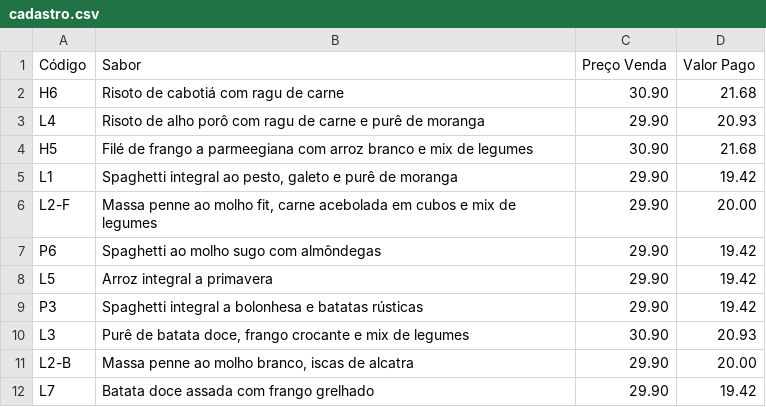
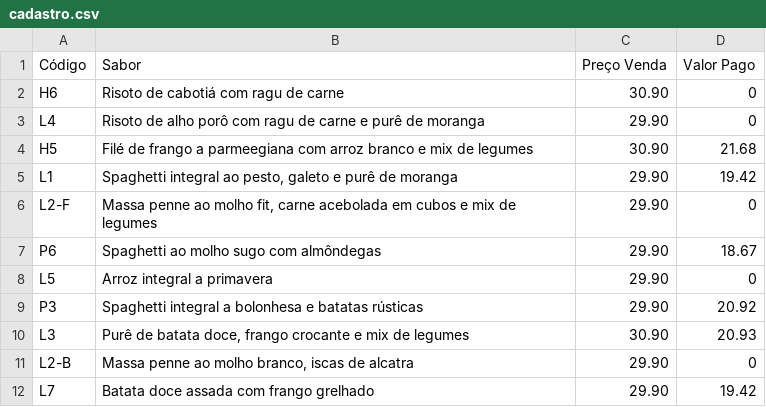
Before and after one commit to mateuspaivastochero-debug/app_marmitas.py, a CSV file: cadastro.csv, drawn as a sheet.

Commit message:
Update cadastro.csv

```diff
--- a/cadastro.csv
+++ b/cadastro.csv
@@ -1,12 +1,12 @@
 Código;Sabor;Preço Venda;Valor Pago
-H6;Risoto de cabotiá com ragu de carne;30.90;21.68
-L4;Risoto de alho porô com ragu de carne e purê de moranga;29.90;20.93
+H6;Risoto de cabotiá com ragu de carne;30.90;0
+L4;Risoto de alho porô com ragu de carne e purê de moranga;29.90;0
 H5;Filé de frango a parmeegiana com arroz branco e mix de legumes;30.90;21.68
 L1;Spaghetti integral ao pesto, galeto e purê de moranga;29.90;19.42
-L2-F;Massa penne ao molho fit, carne acebolada em cubos e mix de legumes;29.90;20.00
-P6;Spaghetti ao molho sugo com almôndegas;29.90;19.42
-L5;Arroz integral a primavera;29.90;19.42
-P3;Spaghetti integral a bolonhesa e batatas rústicas;29.90;19.42
+L2-F;Massa penne ao molho fit, carne acebolada em cubos e mix de legumes;29.90;0
+P6;Spaghetti ao molho sugo com almôndegas;29.90;18.67
+L5;Arroz integral a primavera;29.90;0
+P3;Spaghetti integral a bolonhesa e batatas rústicas;29.90;20.92
 L3;Purê de batata doce, frango crocante e mix de legumes;30.90;20.93
-L2-B;Massa penne ao molho branco, iscas de alcatra;29.90;20.00
+L2-B;Massa penne ao molho branco, iscas de alcatra;29.90;0
 L7;Batata doce assada com frango grelhado;29.90;19.42
```
